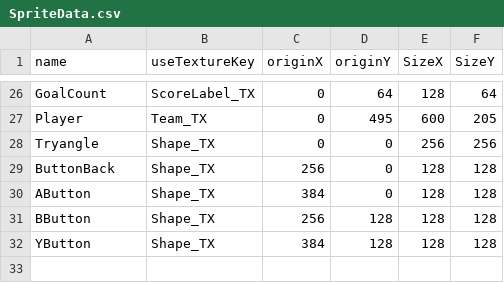
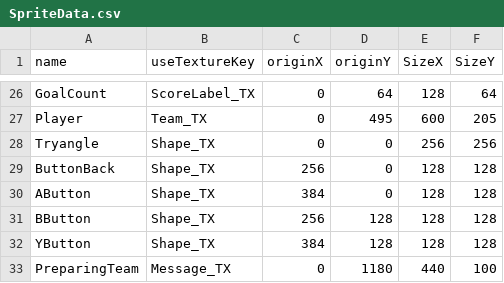
Before and after one commit to Maru40/HideRecovery, a CSV file: HideRecovery/media/CSVDatas/SpriteData.csv, drawn as a sheet; only a part is shown, gaps mark what is left out; the diff names each change by its address in the sheet, - before the commit and + after, or states it on an @@ line.

```diff
--- a/HideRecovery/media/CSVDatas/SpriteData.csv
+++ b/HideRecovery/media/CSVDatas/SpriteData.csv
+row 33: PreparingTeam | Message_TX | 0 | 1180 | 440 | 100
```
Also changed, not shown: HideRecovery/media/MapDatas/MatchingUILayout.csv, 2 other files.
